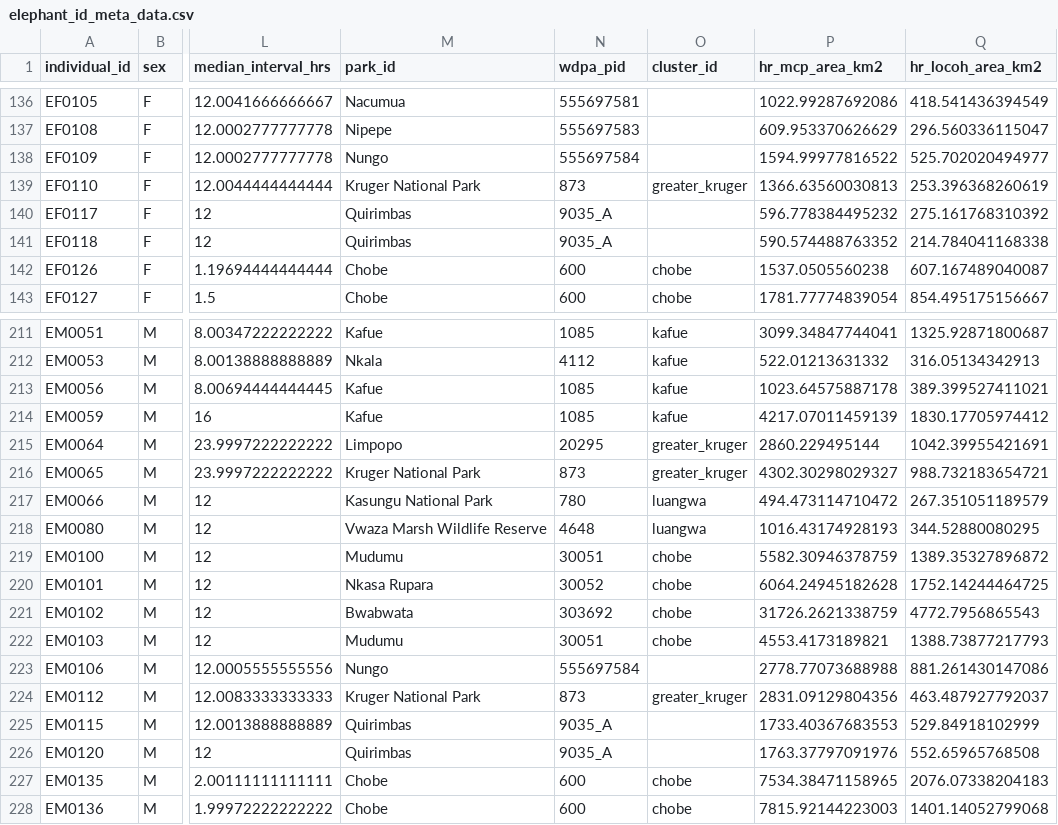
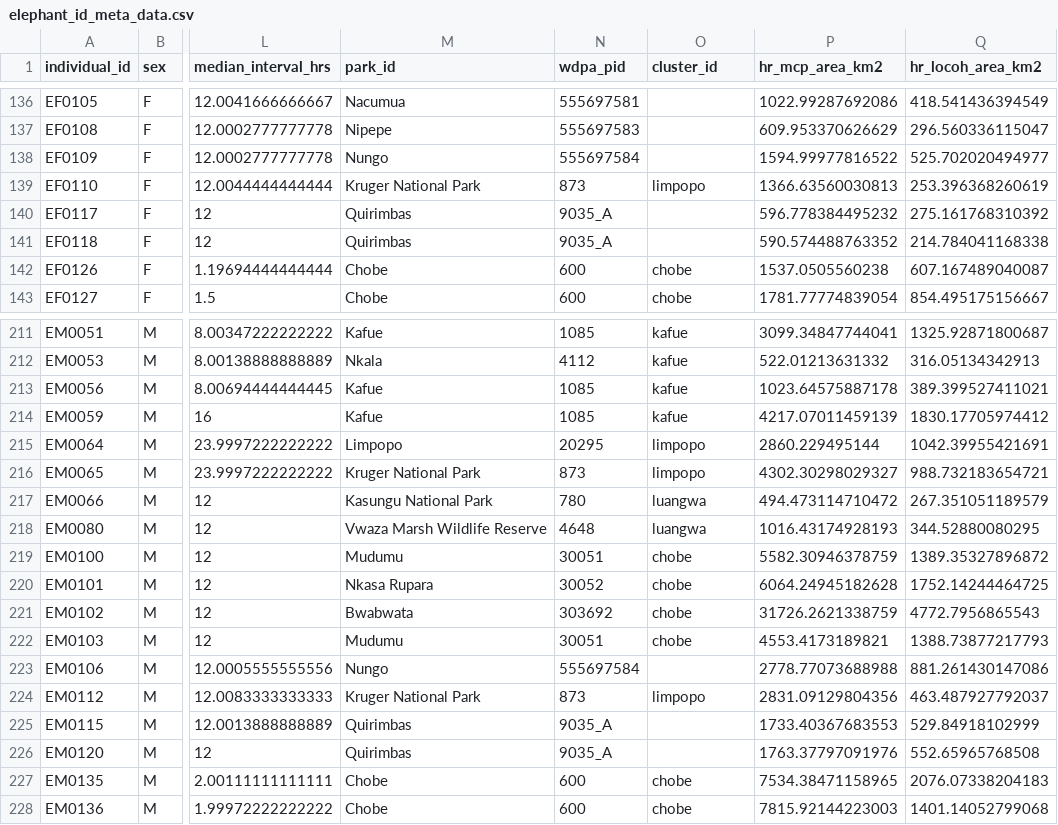
Before and after one commit to JonasTrepel/Elephants, a CSV file: data/processed_data/clean_data/elephant_id_meta_data.csv, drawn as a sheet; only a part is shown, gaps mark what is left out; the diff covers the shown part only; the diff names each change by its address in the sheet, - before the commit and + after, or states it on an @@ line.

```diff
--- a/data/processed_data/clean_data/elephant_id_meta_data.csv
+++ b/data/processed_data/clean_data/elephant_id_meta_data.csv
-O139 (cluster_id): greater_kruger
+O139 (cluster_id): limpopo
-O215:O216 (cluster_id): greater_kruger
+O215:O216 (cluster_id): limpopo
-O224 (cluster_id): greater_kruger
+O224 (cluster_id): limpopo
```
Also changed, not shown: 6 added rows and 55 edited cells elsewhere in this file, 22 other files.
